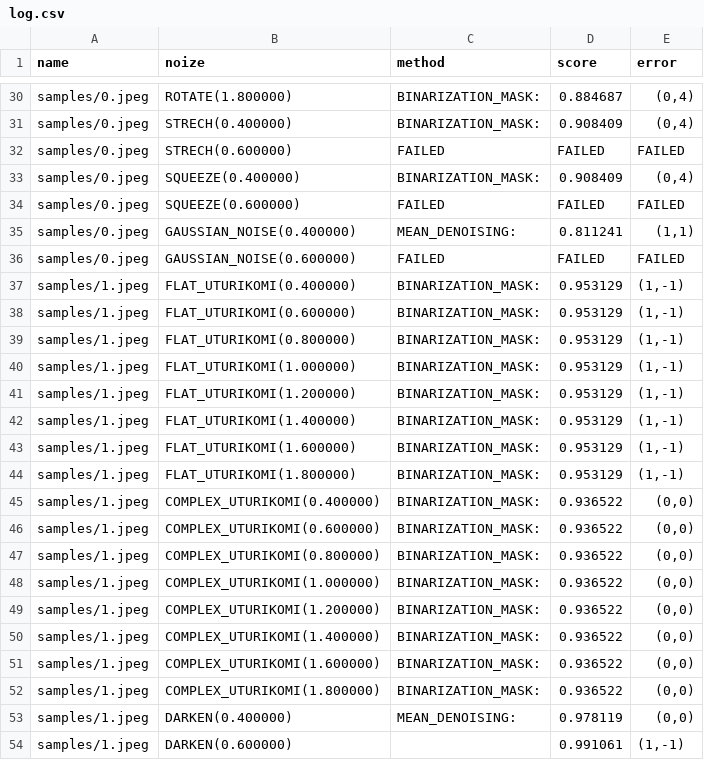
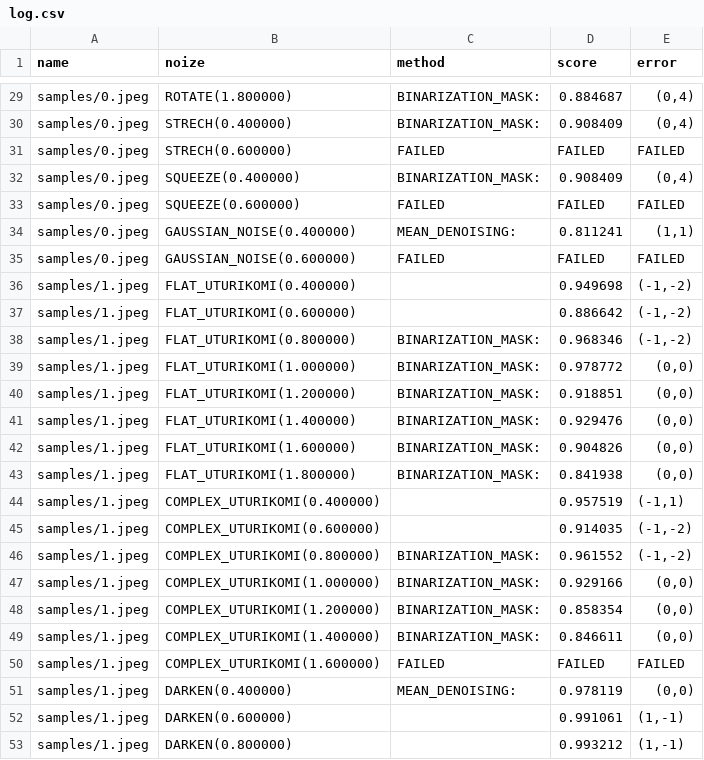
Before and after one commit to ryomutk/CV_exercise, a CSV file: log.csv, drawn as a sheet; only a part is shown, gaps mark what is left out; the shorter side is filled out with more unchanged rows; the diff covers the shown part only.

```diff
--- a/log.csv
+++ b/log.csv
@@ -36,18 +35,17 @@ samples/0.jpeg,GAUSSIAN_NOISE(0.400000),MEAN_DENOISING:,0.811241,"(1,1)",
 samples/0.jpeg,GAUSSIAN_NOISE(0.600000),FAILED,FAILED,FAILED,
-samples/1.jpeg,FLAT_UTURIKOMI(0.400000),BINARIZATION_MASK:,0.953129,"(1,-1)",
-samples/1.jpeg,FLAT_UTURIKOMI(0.600000),BINARIZATION_MASK:,0.953129,"(1,-1)",
-samples/1.jpeg,FLAT_UTURIKOMI(0.800000),BINARIZATION_MASK:,0.953129,"(1,-1)",
-samples/1.jpeg,FLAT_UTURIKOMI(1.000000),BINARIZATION_MASK:,0.953129,"(1,-1)",
-samples/1.jpeg,FLAT_UTURIKOMI(1.200000),BINARIZATION_MASK:,0.953129,"(1,-1)",
-samples/1.jpeg,FLAT_UTURIKOMI(1.400000),BINARIZATION_MASK:,0.953129,"(1,-1)",
-samples/1.jpeg,FLAT_UTURIKOMI(1.600000),BINARIZATION_MASK:,0.953129,"(1,-1)",
-samples/1.jpeg,FLAT_UTURIKOMI(1.800000),BINARIZATION_MASK:,0.953129,"(1,-1)",
-samples/1.jpeg,COMPLEX_UTURIKOMI(0.400000),BINARIZATION_MASK:,0.936522,"(0,0)",
-samples/1.jpeg,COMPLEX_UTURIKOMI(0.600000),BINARIZATION_MASK:,0.936522,"(0,0)",
-samples/1.jpeg,COMPLEX_UTURIKOMI(0.800000),BINARIZATION_MASK:,0.936522,"(0,0)",
-samples/1.jpeg,COMPLEX_UTURIKOMI(1.000000),BINARIZATION_MASK:,0.936522,"(0,0)",
-samples/1.jpeg,COMPLEX_UTURIKOMI(1.200000),BINARIZATION_MASK:,0.936522,"(0,0)",
-samples/1.jpeg,COMPLEX_UTURIKOMI(1.400000),BINARIZATION_MASK:,0.936522,"(0,0)",
-samples/1.jpeg,COMPLEX_UTURIKOMI(1.600000),BINARIZATION_MASK:,0.936522,"(0,0)",
-samples/1.jpeg,COMPLEX_UTURIKOMI(1.800000),BINARIZATION_MASK:,0.936522,"(0,0)",
+samples/1.jpeg,FLAT_UTURIKOMI(0.400000),,0.949698,"(-1,-2)",
+samples/1.jpeg,FLAT_UTURIKOMI(0.600000),,0.886642,"(-1,-2)",
+samples/1.jpeg,FLAT_UTURIKOMI(0.800000),BINARIZATION_MASK:,0.968346,"(-1,-2)",
+samples/1.jpeg,FLAT_UTURIKOMI(1.000000),BINARIZATION_MASK:,0.978772,"(0,0)",
+samples/1.jpeg,FLAT_UTURIKOMI(1.200000),BINARIZATION_MASK:,0.918851,"(0,0)",
+samples/1.jpeg,FLAT_UTURIKOMI(1.400000),BINARIZATION_MASK:,0.929476,"(0,0)",
+samples/1.jpeg,FLAT_UTURIKOMI(1.600000),BINARIZATION_MASK:,0.904826,"(0,0)",
+samples/1.jpeg,FLAT_UTURIKOMI(1.800000),BINARIZATION_MASK:,0.841938,"(0,0)",
+samples/1.jpeg,COMPLEX_UTURIKOMI(0.400000),,0.957519,"(-1,1)",
+samples/1.jpeg,COMPLEX_UTURIKOMI(0.600000),,0.914035,"(-1,-2)",
+samples/1.jpeg,COMPLEX_UTURIKOMI(0.800000),BINARIZATION_MASK:,0.961552,"(-1,-2)",
+samples/1.jpeg,COMPLEX_UTURIKOMI(1.000000),BINARIZATION_MASK:,0.929166,"(0,0)",
+samples/1.jpeg,COMPLEX_UTURIKOMI(1.200000),BINARIZATION_MASK:,0.858354,"(0,0)",
+samples/1.jpeg,COMPLEX_UTURIKOMI(1.400000),BINARIZATION_MASK:,0.846611,"(0,0)",
+samples/1.jpeg,COMPLEX_UTURIKOMI(1.600000),FAILED,FAILED,FAILED,
 samples/1.jpeg,DARKEN(0.400000),MEAN_DENOISING:,0.978119,"(0,0)",
```
Also changed, not shown: 11 removed rows and 106 edited cells elsewhere in this file.
